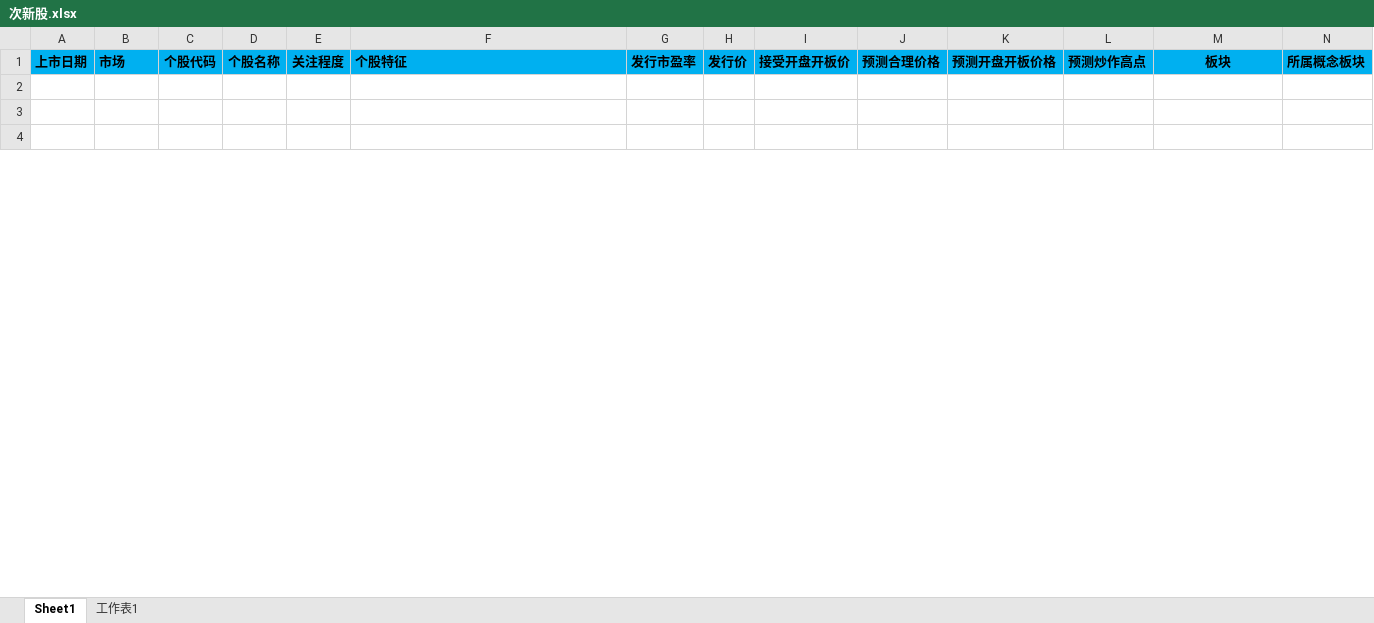
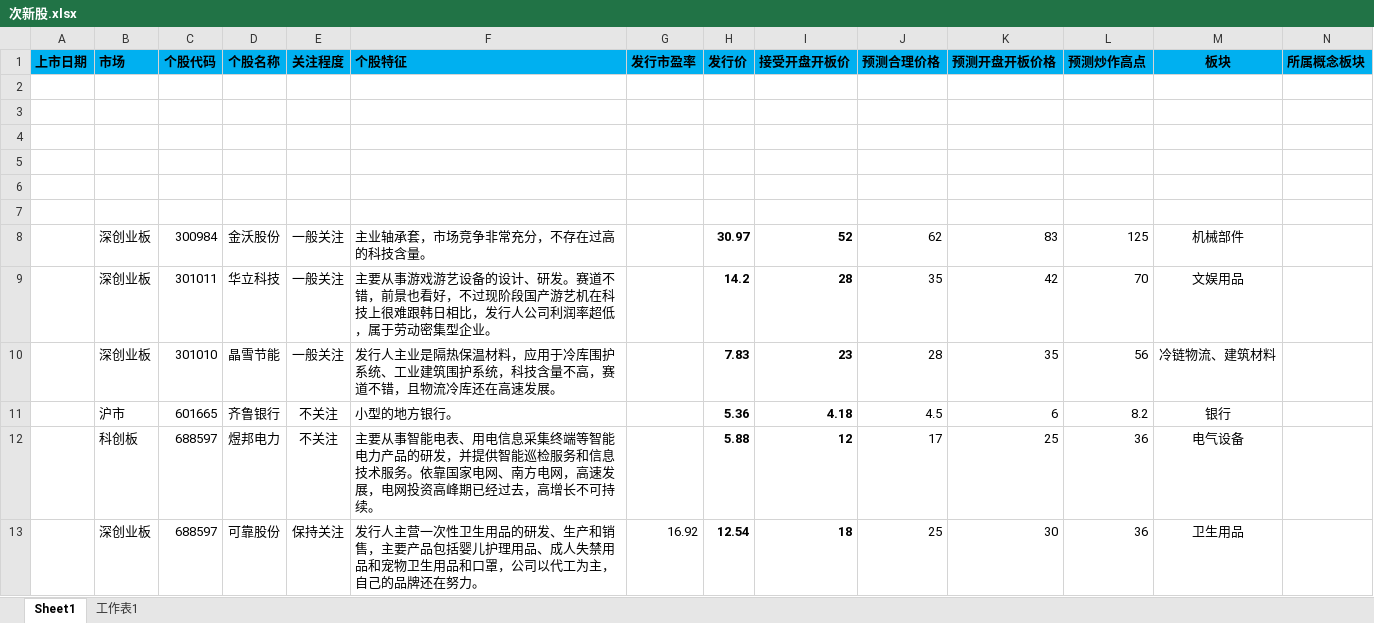
Before and after one commit to sailor008/python3_Stock, an Excel workbook: 次新股.xlsx, sheet Sheet1, drawn as a sheet; only a part is shown; values as stored, in another font and other column widths than the file's, no borders; rows hold the shown columns only; the diff covers the shown part only; the diff names each change by its address in the sheet, - before the commit and + after, or states it on an @@ line.

Commit message:
次新股-添加数据

```diff
--- a/次新股.xlsx (sheet Sheet1)
+++ b/次新股.xlsx (sheet Sheet1)
+row 5: (empty)
+row 6: (empty)
+row 7: (empty)
+row 8:  | 深创业板 | 300984 | 金沃股份 | 一般关注 | 主业轴承套，市场竞争非常充分，不存在过高的科技含量。 |  | 30.97 | 52 | 62 | 83 | 125 | 机械部件
+row 9:  | 深创业板 | 301011 | 华立科技 | 一般关注 | 主要从事游戏游艺设备的设计、研发。赛道不错，前景也看好，不过现阶段国产游艺机在科技上很难跟韩日相比，发行人公司利润率超低，属于劳动密集型企业。 |  | 14.2 | 28 | 35 | 42 | 70 | 文娱用品
+row 10:  | 深创业板 | 301010 | 晶雪节能 | 一般关注 | 发行人主业是隔热保温材料，应用于冷库围护系统、工业建筑围护系统，科技含量不高，赛道不错，且物流冷库还在高速发展。 |  | 7.83 | 23 | 28 | 35 | 56 | 冷链物流、建筑材料
+row 11:  | 沪市 | 601665 | 齐鲁银行 | 不关注 | 小型的地方银行。 |  | 5.36 | 4.18 | 4.5 | 6 | 8.2 | 银行
+row 12:  | 科创板 | 688597 | 煜邦电力 | 不关注 | 主要从事智能电表、用电信息采集终端等智能电力产品的研发，并提供智能巡检服务和信息技术服务。依靠国家电网、南方电网，高速发展，电网投资高峰期已经过去，高增长不可持续。 |  | 5.88 | 12 | 17 | 25 | 36 | 电气设备
+row 13:  | 深创业板 | 688597 | 可靠股份 | 保持关注 | 发行人主营一次性卫生用品的研发、生产和销售，主要产品包括婴儿护理用品、成人失禁用品和宠物卫生用品和口罩，公司以代工为主，自己的品牌还在努力。 | 16.92 | 12.54 | 18 | 25 | 30 | 36 | 卫生用品
```
Also changed, not shown: 17 added rows and 4 edited cells elsewhere in this sheet.
